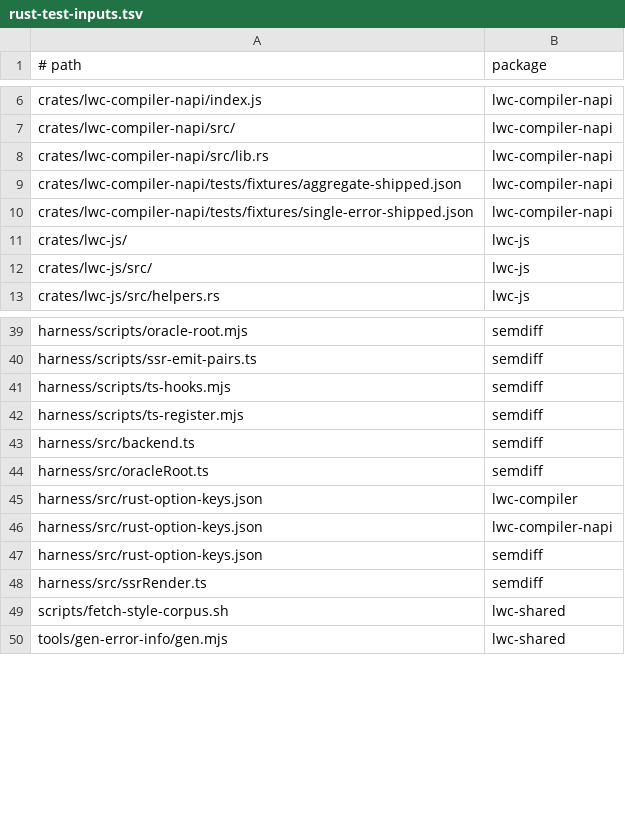
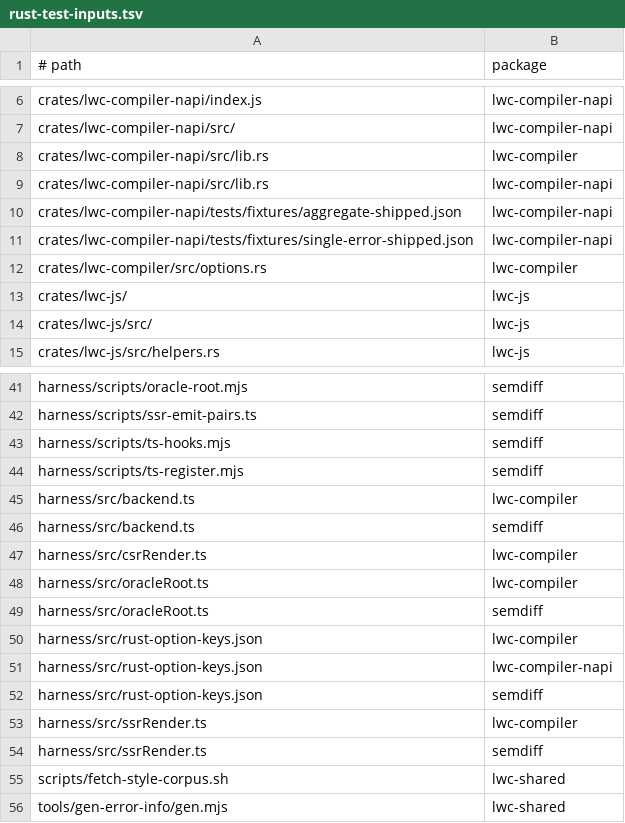
Before and after one commit to tariqrafique/lwc, a TSV file: compiler-rust/scripts/rust-test-inputs.tsv, drawn as a sheet; only a part is shown, gaps mark what is left out.

```diff
--- a/compiler-rust/scripts/rust-test-inputs.tsv
+++ b/compiler-rust/scripts/rust-test-inputs.tsv
@@ -7,2 +7,3 @@ crates/lwc-compiler-napi/index.js	lwc-compiler-napi
 crates/lwc-compiler-napi/src/	lwc-compiler-napi
+crates/lwc-compiler-napi/src/lib.rs	lwc-compiler
 crates/lwc-compiler-napi/src/lib.rs	lwc-compiler-napi
@@ -10,2 +11,3 @@ crates/lwc-compiler-napi/tests/fixtures/aggregate-shipped.json	lwc-compiler-napi
 crates/lwc-compiler-napi/tests/fixtures/single-error-shipped.json	lwc-compiler-napi
+crates/lwc-compiler/src/options.rs	lwc-compiler
 crates/lwc-js/	lwc-js
@@ -42,3 +44,6 @@ harness/scripts/ts-hooks.mjs	semdiff
 harness/scripts/ts-register.mjs	semdiff
+harness/src/backend.ts	lwc-compiler
 harness/src/backend.ts	semdiff
+harness/src/csrRender.ts	lwc-compiler
+harness/src/oracleRoot.ts	lwc-compiler
 harness/src/oracleRoot.ts	semdiff
@@ -47,2 +52,3 @@ harness/src/rust-option-keys.json	lwc-compiler-napi
 harness/src/rust-option-keys.json	semdiff
+harness/src/ssrRender.ts	lwc-compiler
 harness/src/ssrRender.ts	semdiff
```
Also changed, not shown: 19 other files.
